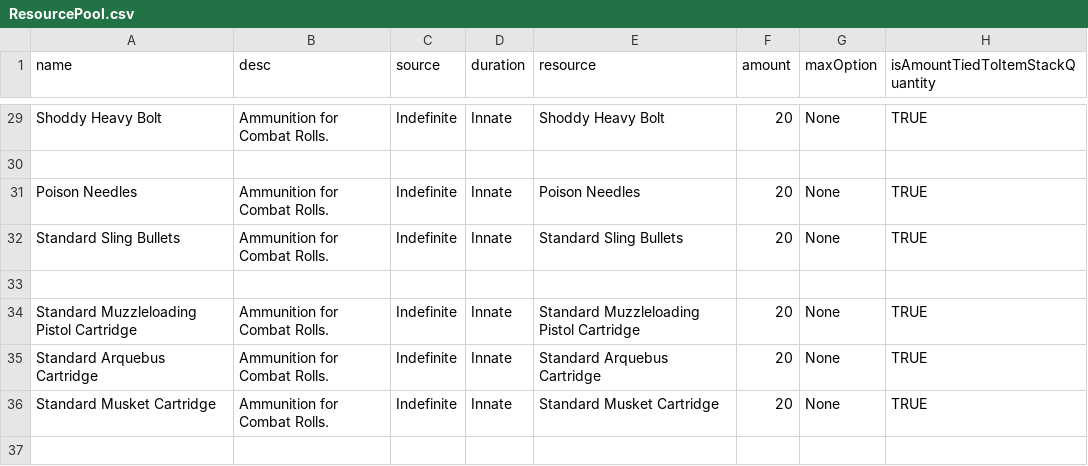
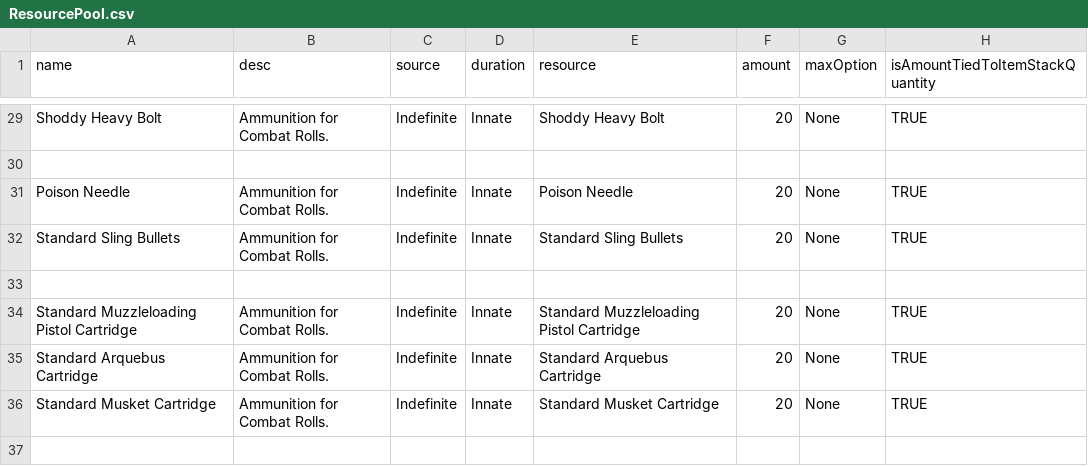
Before and after one commit to JackDanna/Fallen, a CSV file: Data/Effect/ResourcePool.csv, drawn as a sheet; only a part is shown, gaps mark what is left out.

Commit message:
Fixing poison Needle

```diff
--- a/Data/Effect/ResourcePool.csv
+++ b/Data/Effect/ResourcePool.csv
@@ -30,3 +30,3 @@ Shoddy Heavy Bolt,Ammunition for Combat Rolls.,Indefinite,Innate,Shoddy Heavy Bo
 ,,,,,,,
-Poison Needles,Ammunition for Combat Rolls.,Indefinite,Innate,Poison Needles,20,None,TRUE
+Poison Needle,Ammunition for Combat Rolls.,Indefinite,Innate,Poison Needle,20,None,TRUE
 Standard Sling Bullets,Ammunition for Combat Rolls.,Indefinite,Innate,Standard Sling Bullets,20,None,TRUE
```
Also changed, not shown: Data/Effect/Ammo.csv.
